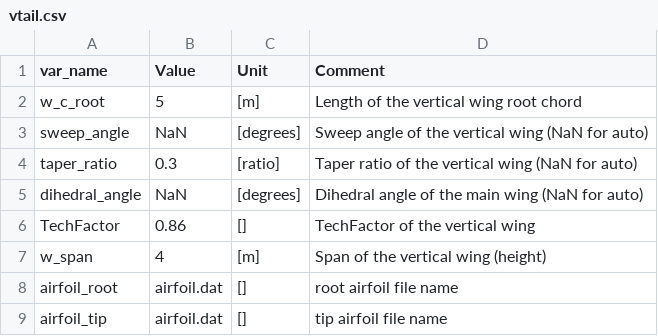
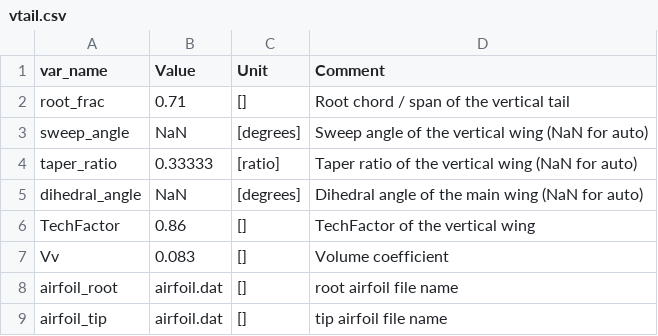
Before and after one commit to mheeniac/KBE, a CSV file: input/vtail.csv, drawn as a sheet.

Commit message:
Made the position of the vertical tail wing coherent with the distance between its ADC and the main wing ADS. Also draws the lines.

```diff
--- a/input/vtail.csv
+++ b/input/vtail.csv
@@ -1,8 +1,8 @@
 var_name,Value,Unit,Comment
-w_c_root,5,[m],Length of the vertical wing root chord
+root_frac,0.71,[],Root chord / span of the vertical tail
 sweep_angle,NaN,[degrees],Sweep angle of the vertical wing (NaN for auto)
-taper_ratio,0.3,[ratio],Taper ratio of the vertical wing (NaN for auto)
+taper_ratio,0.33333,[ratio],Taper ratio of the vertical wing (NaN for auto)
 dihedral_angle,NaN,[degrees],Dihedral angle of the main wing (NaN for auto)
 TechFactor,0.86,[],TechFactor of the vertical  wing
-w_span,4,[m],Span of the vertical wing (height)
+Vv,0.083,[],Volume coefficient
 airfoil_root,airfoil.dat,[],root airfoil file name
```
Also changed, not shown: 2 other files.
